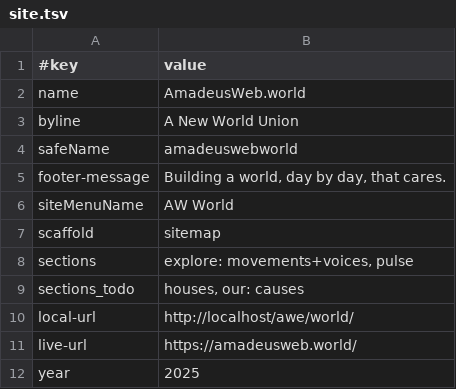
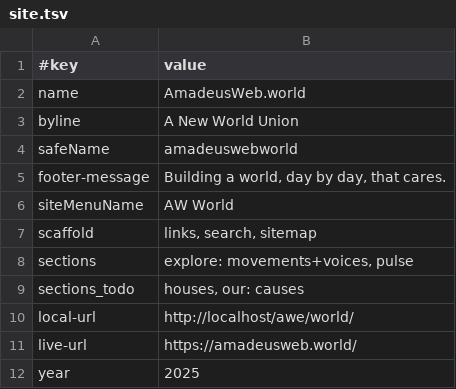
Before and after one commit to AmadeusWebInAction/world, a TSV file: data/site.tsv, drawn as a sheet.

Commit message:
scaffold links & search

```diff
--- a/data/site.tsv
+++ b/data/site.tsv
@@ -6,3 +6,3 @@ footer-message	Building a world, day by day, that cares.
 siteMenuName	AW World
-scaffold	sitemap
+scaffold	links, search, sitemap
 sections	explore: movements+voices, pulse
```
